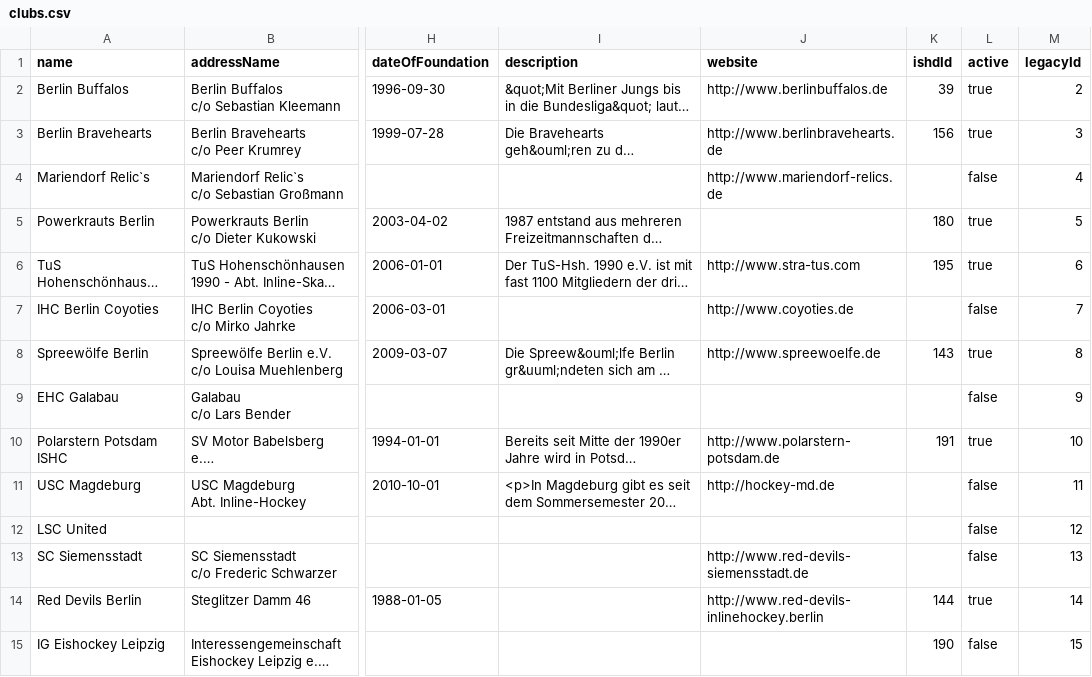
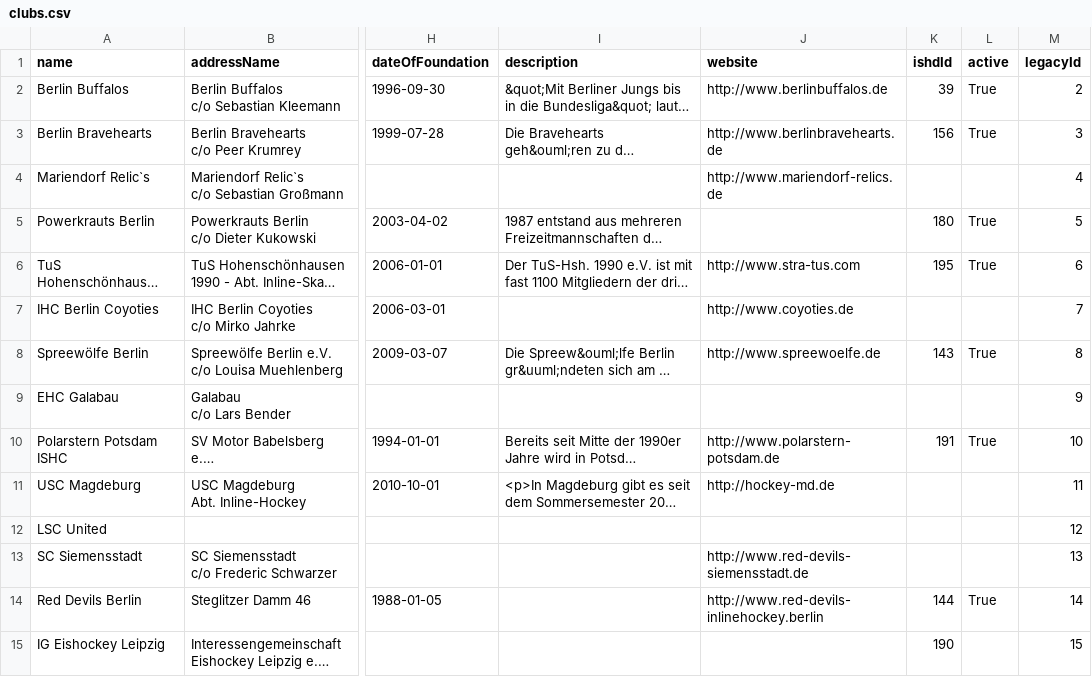
Before and after one commit to mstrueby/bishl, a CSV file: data/clubs.csv, drawn as a sheet; only a part is shown, gaps mark what is left out; long unchanged cells end in …; the diff covers the shown part only; the diff names each change by its address in the sheet, - before the commit and + after, or states it on an @@ line.

Commit message:
fix data active flag

```diff
--- a/data/clubs.csv
+++ b/data/clubs.csv
-L2:L3 (active): true
+L2:L3 (active): True
-L4 (active): false
+L4 (active): (empty)
-L5:L6 (active): true
+L5:L6 (active): True
-L7 (active): false
+L7 (active): (empty)
-L8 (active): true
+L8 (active): True
-L9 (active): false
+L9 (active): (empty)
-L10 (active): true
+L10 (active): True
-L11:L13 (active): false
+L11:L13 (active): (empty)
-L14 (active): true
+L14 (active): True
-L15 (active): false
+L15 (active): (empty)
```
Also changed, not shown: 21 edited cells elsewhere in this file, data/venues.csv, 2 other files.
